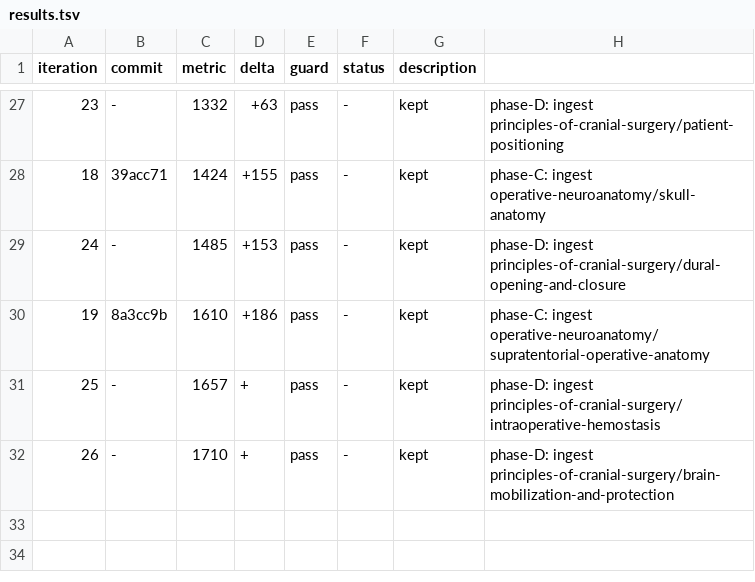
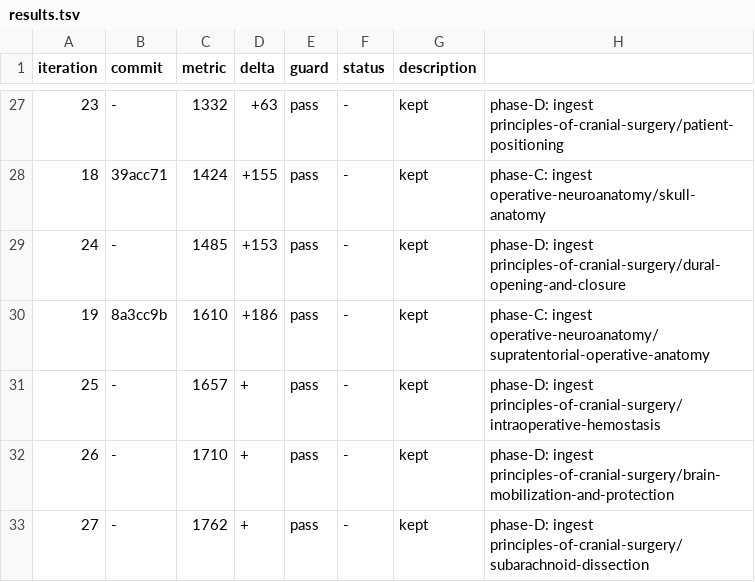
Before and after one commit to brainbloodbarrier/Rhotons-wiki, a TSV file: .autoresearch/nsatlas/results.tsv, drawn as a sheet; only a part is shown, gaps mark what is left out.

Commit message:
autoresearch(nsatlas): phase-D iter27 — ingest subarachnoid-dissection

```diff
--- a/.autoresearch/nsatlas/results.tsv
+++ b/.autoresearch/nsatlas/results.tsv
@@ -32 +32,2 @@ iteration	commit	metric	delta	guard	status	description
 26	-	1710	+	pass	-	kept	phase-D: ingest principles-of-cranial-surgery/brain-mobilization-and-protection
+27	-	1762	+	pass	-	kept	phase-D: ingest principles-of-cranial-surgery/subarachnoid-dissection
```
Also changed, not shown: 3 other files.
